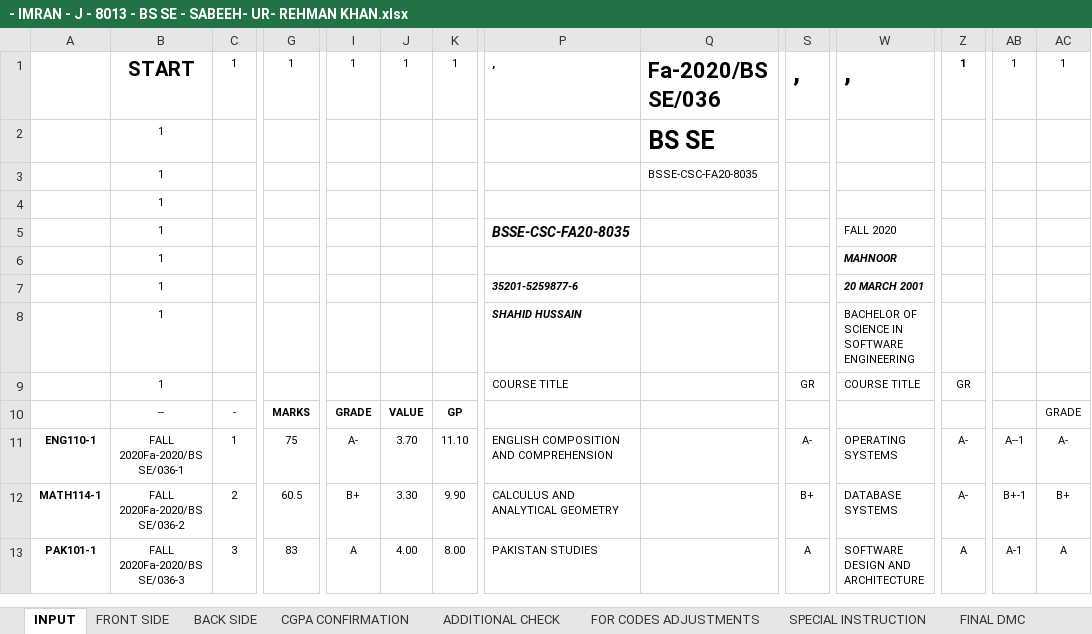
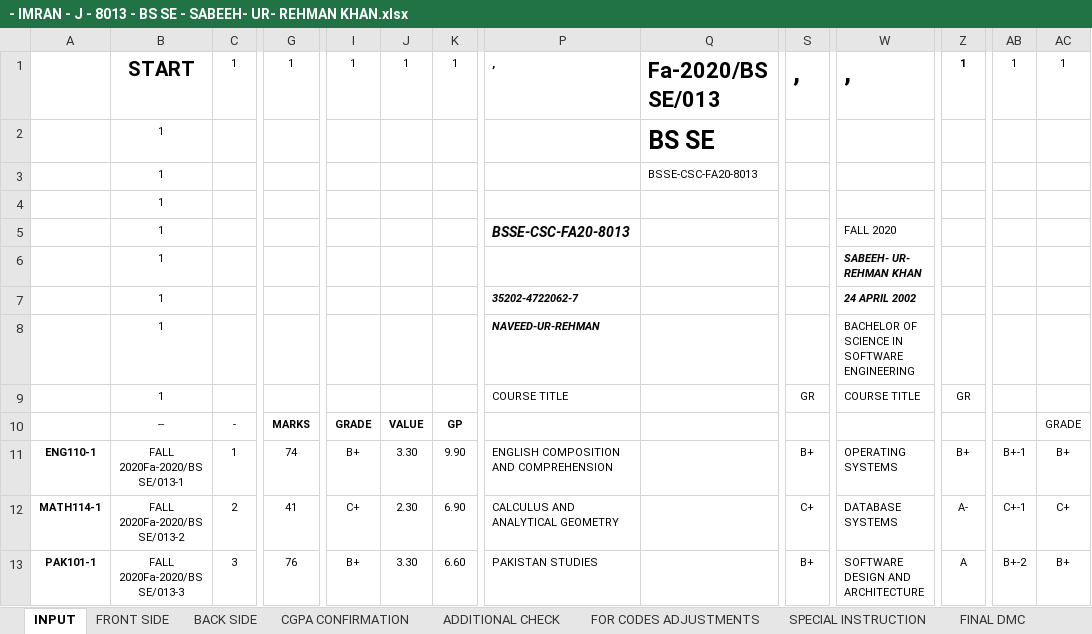
Before and after one commit to lguresult/SALMANLGU, an Excel workbook: FALL 2020/COMPUTER SCIENCE/BSCS AND BS SE/- IMRAN - J - 8013 - BS SE - SABEEH- UR- REHMAN KHAN.xlsx, sheet INPUT, drawn as a sheet; only a part is shown, gaps mark what is left out; values as stored, in another font and other column widths than the file's, no borders; the diff covers the shown part only; the diff names each change by its address in the sheet, - before the commit and + after, or states it on an @@ line.

Commit message:
Update - IMRAN - J - 8013 - BS SE - SABEEH- UR- REHMAN KHAN.xlsx
23

```diff
--- a/FALL 2020/COMPUTER SCIENCE/BSCS AND BS SE/- IMRAN - J - 8013 - BS SE - SABEEH- UR- REHMAN KHAN.xlsx (sheet INPUT)
+++ b/FALL 2020/COMPUTER SCIENCE/BSCS AND BS SE/- IMRAN - J - 8013 - BS SE - SABEEH- UR- REHMAN KHAN.xlsx (sheet INPUT)
-Q1: Fa-2020/BS SE/036
+Q1: Fa-2020/BS SE/013
-Q3: BSSE-CSC-FA20-8035
+Q3: BSSE-CSC-FA20-8013
-P5: BSSE-CSC-FA20-8035
+P5: BSSE-CSC-FA20-8013
-W6: MAHNOOR
+W6: SABEEH- UR- REHMAN KHAN
-P7: 35201-5259877-6
+P7: 35202-4722062-7
-W7: 20 MARCH 2001
+W7: 24 APRIL 2002
-P8: SHAHID HUSSAIN
+P8: NAVEED-UR-REHMAN
-B11: FALL 2020Fa-2020/BS SE/036-1
+B11: FALL 2020Fa-2020/BS SE/013-1
-G11: 75
+G11: 74
-I11: A-
+I11: B+
-J11: 3.70
+J11: 3.30
-K11: 11.10
+K11: 9.90
-S11: A-
+S11: B+
-Z11: A-
+Z11: B+
-AB11: A--1
+AB11: B+-1
-AC11: A-
+AC11: B+
-B12: FALL 2020Fa-2020/BS SE/036-2
+B12: FALL 2020Fa-2020/BS SE/013-2
-G12: 60.5
+G12: 41
-I12: B+
+I12: C+
-J12: 3.30
+J12: 2.30
-K12: 9.90
+K12: 6.90
-S12: B+
+S12: C+
-AB12: B+-1
+AB12: C+-1
-AC12: B+
+AC12: C+
-B13: FALL 2020Fa-2020/BS SE/036-3
+B13: FALL 2020Fa-2020/BS SE/013-3
-G13: 83
+G13: 76
-I13: A
+I13: B+
-J13: 4.00
+J13: 3.30
-K13: 8.00
+K13: 6.60
-S13: A
+S13: B+
-AB13: A-1
+AB13: B+-2
-AC13: A
+AC13: B+
```
Also changed, not shown: 492 edited cells elsewhere in this sheet, sheet ADDITIONAL CHECK, sheet FRONT SIDE, sheet CGPA CONFIRMATION, sheet BACK SIDE, hidden cells.
